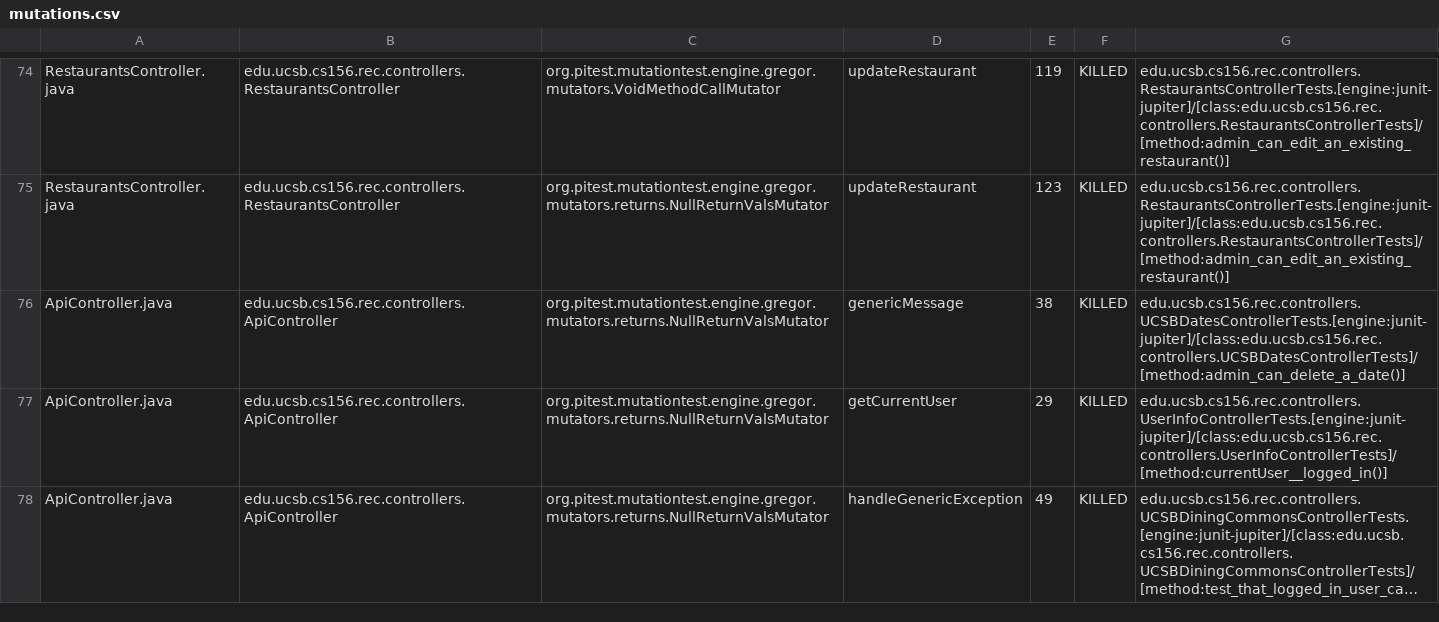
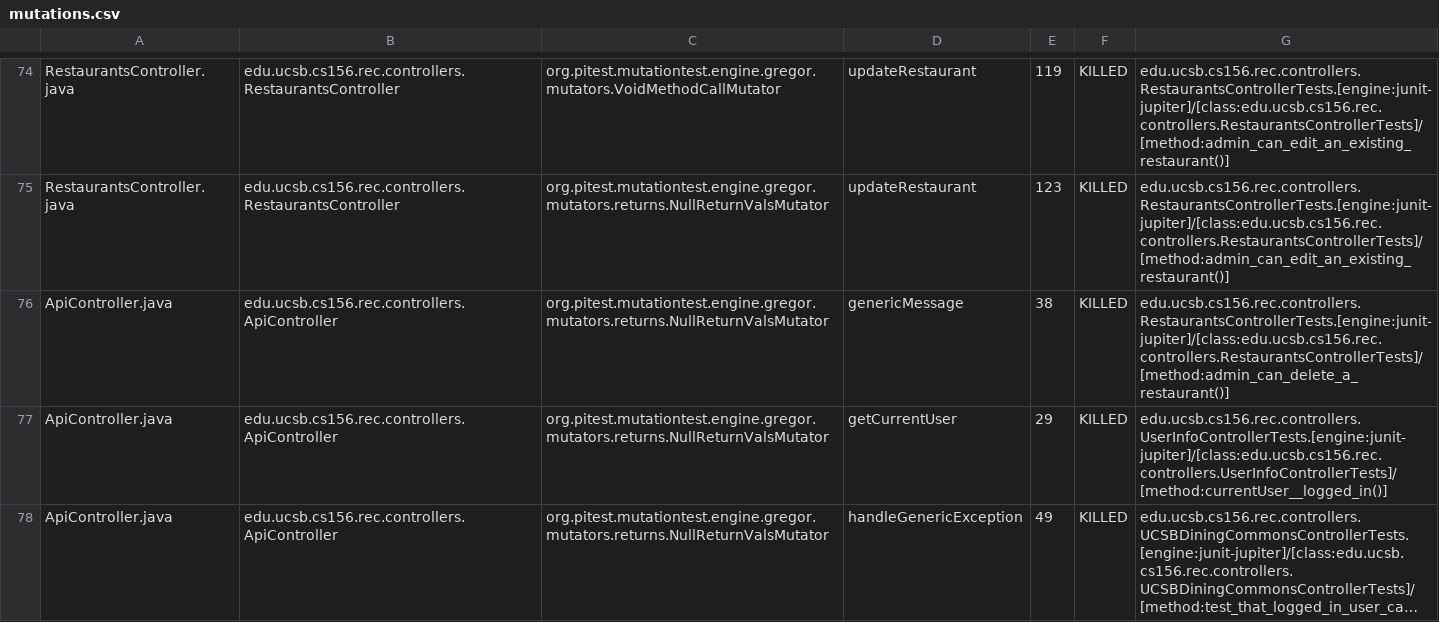
Before and after one commit to ucsb-cs156-f24/proj-rec-f24-08, a CSV file: prs/42/pitest/mutations.csv, drawn as a sheet; only a part is shown, gaps mark what is left out; long unchanged cells end in ….

Commit message:
Deploying to gh-pages from @ ucsb-cs156-f24/proj-rec-f24-08@68270ab137d3001b15877c0193e32293f5492270 🚀

```diff
--- a/prs/42/pitest/mutations.csv
+++ b/prs/42/pitest/mutations.csv
@@ -75,3 +75,3 @@ RestaurantsController.java,edu.ucsb.cs156.rec.controllers.RestaurantsController,
 RestaurantsController.java,edu.ucsb.cs156.rec.controllers.RestaurantsController,org.pitest.mutationtest.engine.gregor.mutators.returns.NullReturnValsMutator,updateRestaurant,123,KILLED,edu.ucsb.cs156.rec.controllers.RestaurantsControllerTests.[engine:junit-jupiter]/[class:edu.ucsb.cs156.rec.controllers.RestaurantsControllerTests]/[method:admin_can_edit_an_existing_restaurant()]
-ApiController.java,edu.ucsb.cs156.rec.controllers.ApiController,org.pitest.mutationtest.engine.gregor.mutators.returns.NullReturnValsMutator,genericMessage,38,KILLED,edu.ucsb.cs156.rec.controllers.UCSBDatesControllerTests.[engine:junit-jupiter]/[class:edu.ucsb.cs156.rec.controllers.UCSBDatesControllerTests]/[method:admin_can_delete_a_date()]
+ApiController.java,edu.ucsb.cs156.rec.controllers.ApiController,org.pitest.mutationtest.engine.gregor.mutators.returns.NullReturnValsMutator,genericMessage,38,KILLED,edu.ucsb.cs156.rec.controllers.RestaurantsControllerTests.[engine:junit-jupiter]/[class:edu.ucsb.cs156.rec.controllers.RestaurantsControllerTests]/[method:admin_can_delete_a_restaurant()]
 ApiController.java,edu.ucsb.cs156.rec.controllers.ApiController,org.pitest.mutationtest.engine.gregor.mutators.returns.NullReturnValsMutator,getCurrentUser,29,KILLED,edu.ucsb.cs156.rec.controllers.UserInfoControllerTests.[engine:junit-jupiter]/[class:edu.ucsb.cs156.rec.controllers.UserInfoControllerTests]/[method:currentUser__logged_in()]
```
Also changed, not shown: 12 other files.
